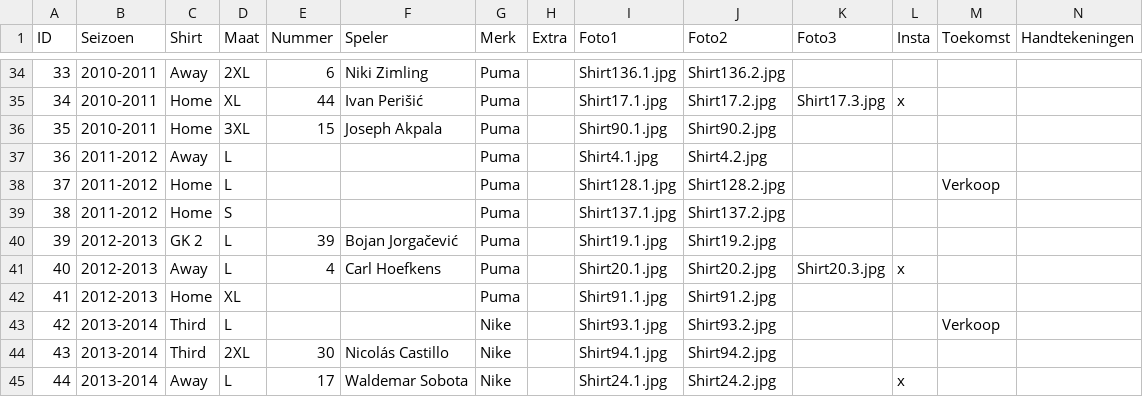
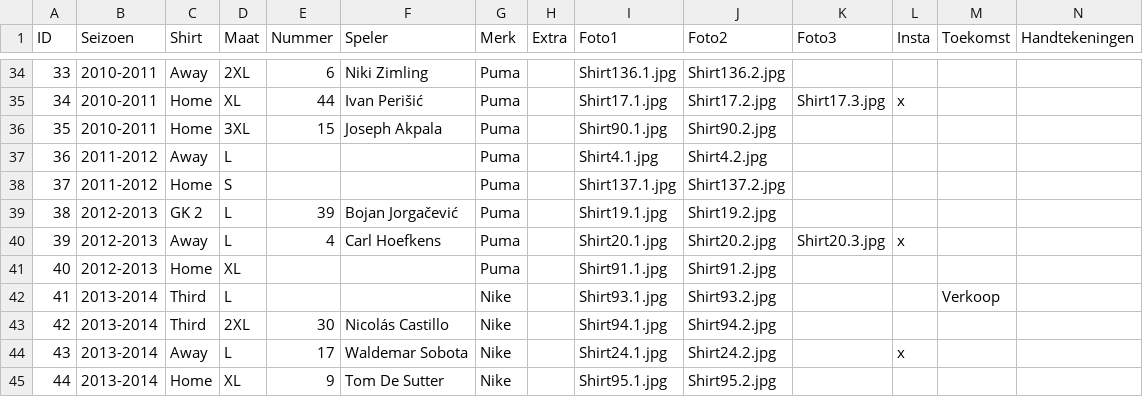
Before and after one commit to MatteoDeMoor/MatteoDeMoor.github.io, a CSV file: csv/shirts.csv, drawn as a sheet; only a part is shown, gaps mark what is left out; the shorter side is filled out with more unchanged rows; removed rows and columns are numbered as before the commit, all else as after; rows hold the shown columns only; the diff names each change by its address in the sheet, - before the commit and + after, or states it on an @@ line.

Commit message:
Remove shirt

```diff
--- a/csv/shirts.csv
+++ b/csv/shirts.csv
-row 38: 37 | 2011-2012 | Home | L |  |  | Puma |  | Shirt128.1.jpg | Shirt128.2.jpg |  |  | Verkoop
@@ column A (ID) renumbered from row 38 down @@
```
Also changed, not shown: 1 other file.
